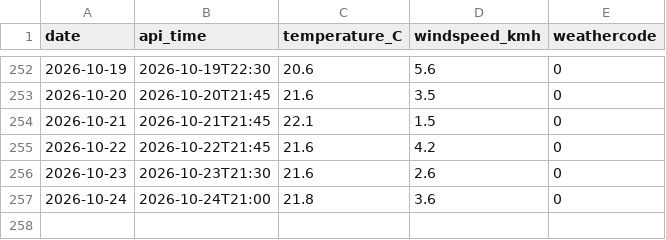
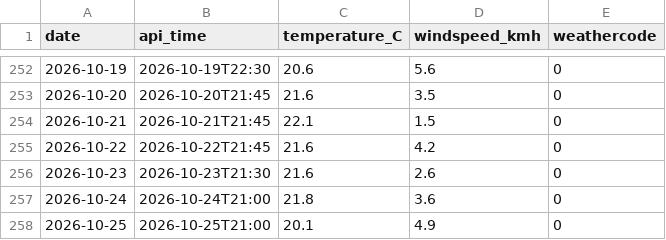
Before and after one commit to Ani-404/daily-weather-log, a CSV file: weather.csv, drawn as a sheet; only a part is shown, gaps mark what is left out; the diff names each change by its address in the sheet, - before the commit and + after, or states it on an @@ line.

Commit message:
daily weather log

```diff
--- a/weather.csv
+++ b/weather.csv
+row 258: 2026-10-25 | 2026-10-25T21:00 | 20.1 | 4.9 | 0
```
